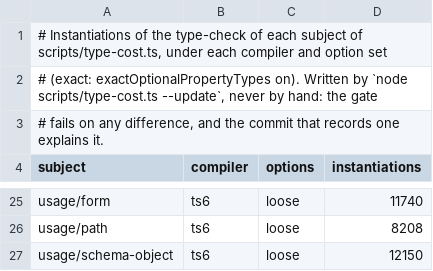
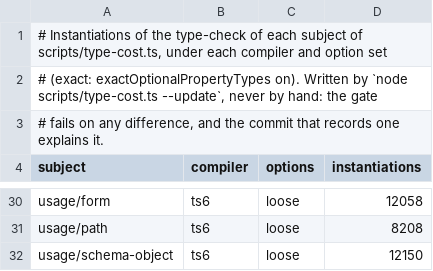
Before and after one commit to Eoth/yaltaan, a TSV file: docs/type-cost-baseline.tsv, drawn as a sheet; only a part is shown, gaps mark what is left out; addresses are those after the commit; the diff covers the shown part only; the diff names each change by its address in the sheet, - before the commit and + after, or states it on an @@ line.

```diff
--- a/docs/type-cost-baseline.tsv
+++ b/docs/type-cost-baseline.tsv
-D30 (instantiations): 11740
+D30 (instantiations): 12058
```
Also changed, not shown: 5 added rows and 4 edited cells elsewhere in this file, bench/size/budgets.tsv, bench/types/ceilings.tsv, 18 other files.
